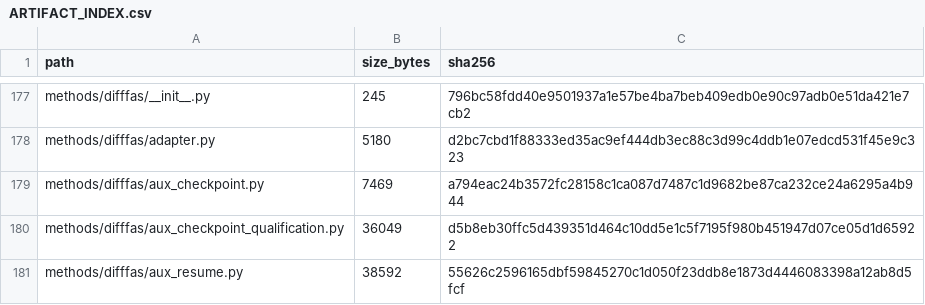
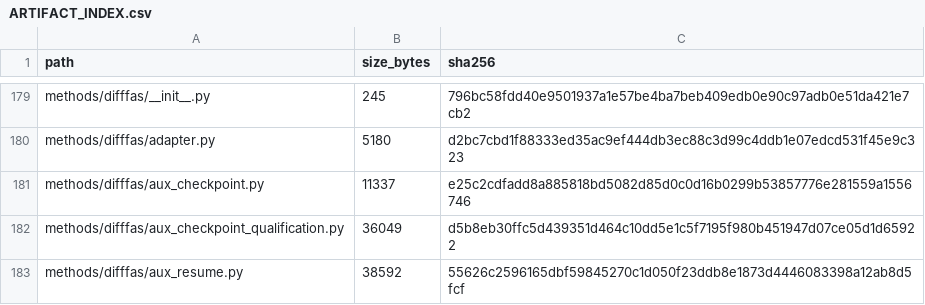
Before and after one commit to COngtuthien/GPAT_TransferBench, a CSV file: outputs/audit/ARTIFACT_INDEX.csv, drawn as a sheet; only a part is shown, gaps mark what is left out; the diff covers the shown part only.

```diff
--- a/outputs/audit/ARTIFACT_INDEX.csv
+++ b/outputs/audit/ARTIFACT_INDEX.csv
@@ -178,3 +180,3 @@ methods/difffas/__init__.py,245,796bc58fdd40e9501937a1e57be4ba7beb409edb0e90c97a
 methods/difffas/adapter.py,5180,d2bc7cbd1f88333ed35ac9ef444db3ec88c3d99c4ddb1e07edcd531f45e9c323
-methods/difffas/aux_checkpoint.py,7469,a794eac24b3572fc28158c1ca087d7487c1d9682be87ca232ce24a6295a4b944
+methods/difffas/aux_checkpoint.py,11337,e25c2cdfadd8a885818bd5082d85d0c0d16b0299b53857776e281559a1556746
 methods/difffas/aux_checkpoint_qualification.py,36049,d5b8eb30ffc5d439351d464c10dd5e1c5f7195f980b451947d07ce05d1d65922
```
Also changed, not shown: 7 added rows and 2 edited cells elsewhere in this file, 10 other files.
